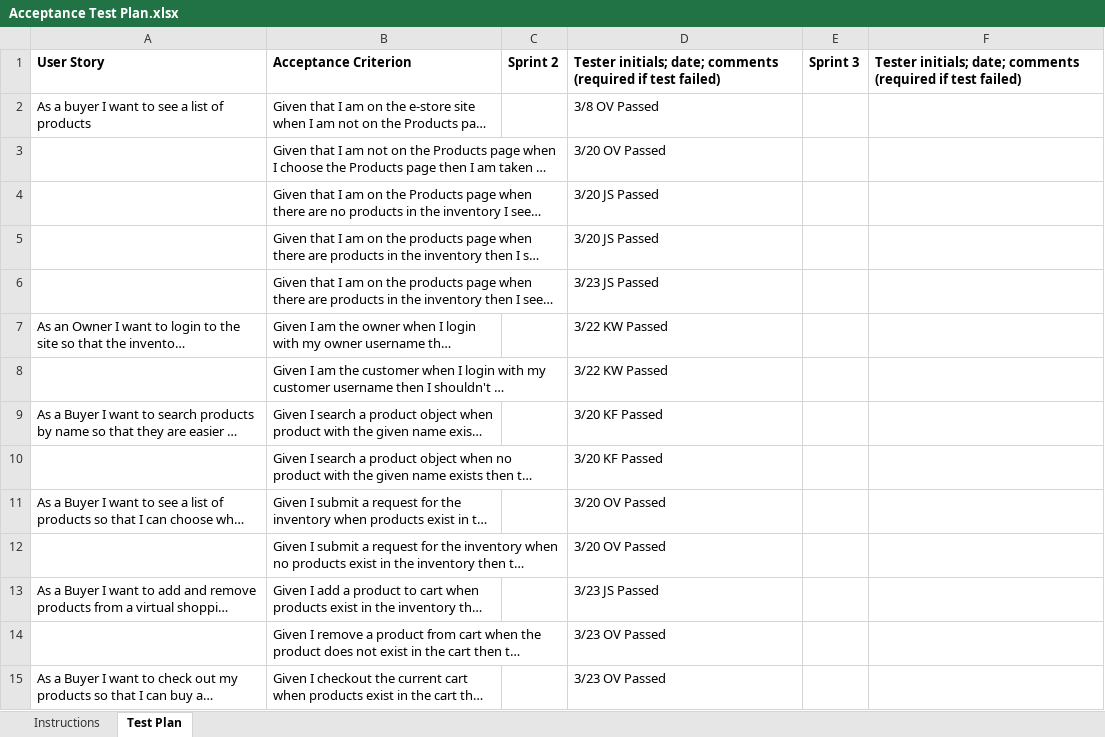
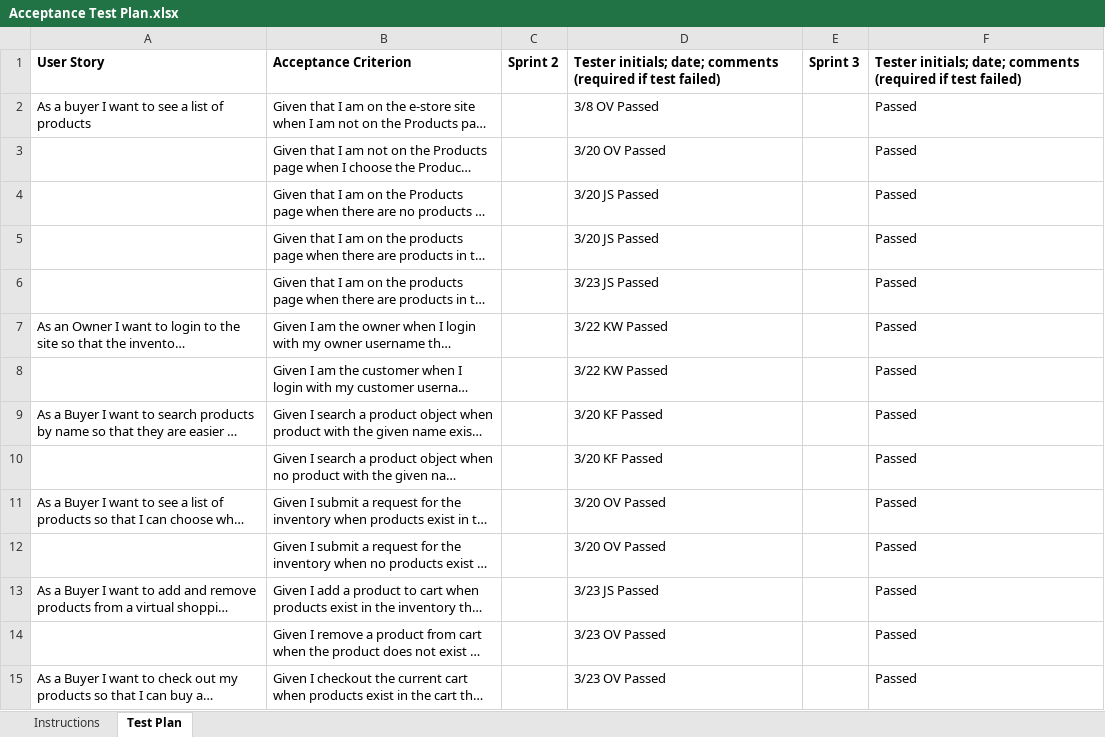
Before and after one commit to jas8726/flags-estore, an Excel workbook: etc/Acceptance Test Plan.xlsx, sheet Test Plan, drawn as a sheet; only a part is shown; long unchanged cells end in …; values as stored, in another font and other column widths than the file's, no borders; the diff covers the shown part only; the diff names each change by its address in the sheet, - before the commit and + after, or states it on an @@ line.

Commit message:
update test plan for checkout

```diff
--- a/etc/Acceptance Test Plan.xlsx (sheet Test Plan)
+++ b/etc/Acceptance Test Plan.xlsx (sheet Test Plan)
-F2:F15: (empty)
+F2:F15: Passed
```
Also changed, not shown: 15 edited cells elsewhere in this sheet.
